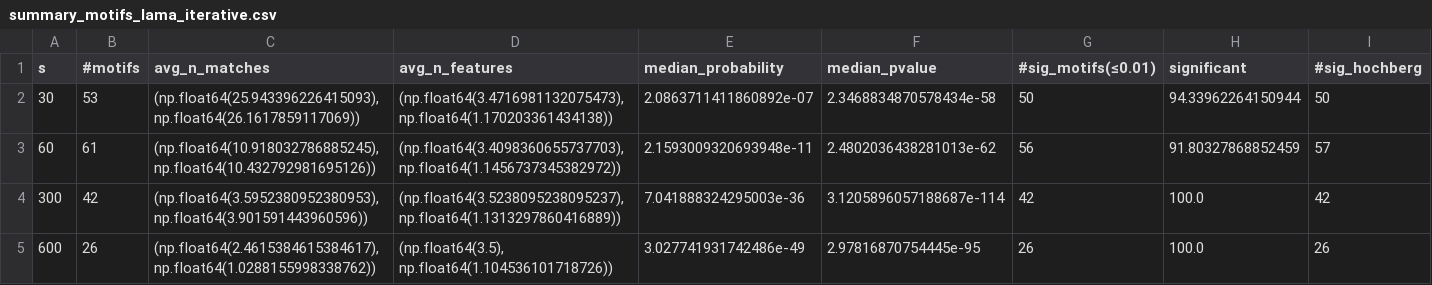
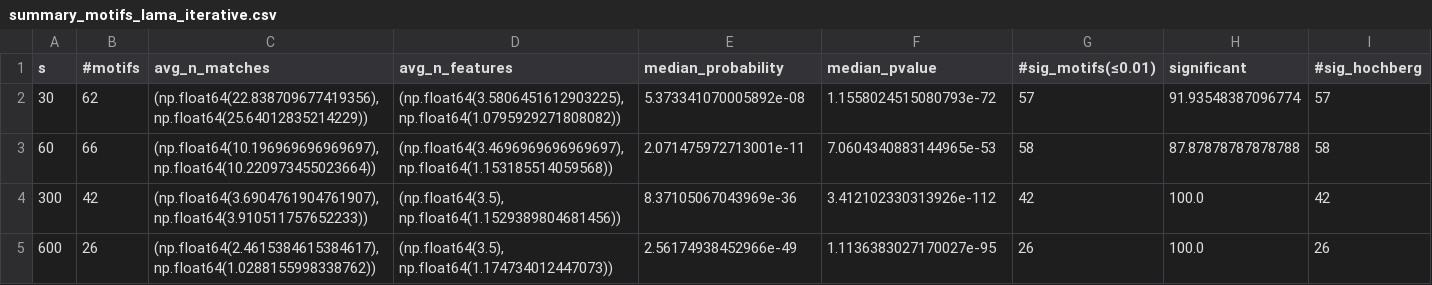
Before and after one commit to MiguelGarcaoSilva/msig, a CSV file: results/washingmachine/lama_iterative/summary_motifs_lama_iterative.csv, drawn as a sheet.

```diff
--- a/results/washingmachine/lama_iterative/summary_motifs_lama_iterative.csv
+++ b/results/washingmachine/lama_iterative/summary_motifs_lama_iterative.csv
@@ -1,5 +1,5 @@
 s,#motifs,avg_n_matches,avg_n_features,median_probability,median_pvalue,#sig_motifs(≤0.01),significant,#sig_hochberg
-30,53,"(np.float64(25.943396226415093), np.float64(26.1617859117069))","(np.float64(3.4716981132075473), np.float64(1.170203361434138))",2.0863711411860892e-07,2.3468834870578434e-58,50,94.33962264150944,50
-60,61,"(np.float64(10.918032786885245), np.float64(10.432792981695126))","(np.float64(3.4098360655737703), np.float64(1.1456737345382972))",2.1593009320693948e-11,2.4802036438281013e-62,56,91.80327868852459,57
-300,42,"(np.float64(3.5952380952380953), np.float64(3.901591443960596))","(np.float64(3.5238095238095237), np.float64(1.1313297860416889))",7.041888324295003e-36,3.1205896057188687e-114,42,100.0,42
-600,26,"(np.float64(2.4615384615384617), np.float64(1.0288155998338762))","(np.float64(3.5), np.float64(1.104536101718726))",3.027741931742486e-49,2.97816870754445e-95,26,100.0,26
+30,62,"(np.float64(22.838709677419356), np.float64(25.64012835214229))","(np.float64(3.5806451612903225), np.float64(1.0795929271808082))",5.373341070005892e-08,1.1558024515080793e-72,57,91.93548387096774,57
+60,66,"(np.float64(10.196969696969697), np.float64(10.220973455023664))","(np.float64(3.4696969696969697), np.float64(1.153185514059568))",2.071475972713001e-11,7.0604340883144965e-53,58,87.87878787878788,58
+300,42,"(np.float64(3.6904761904761907), np.float64(3.910511757652233))","(np.float64(3.5), np.float64(1.1529389804681456))",8.37105067043969e-36,3.412102330313926e-112,42,100.0,42
+600,26,"(np.float64(2.4615384615384617), np.float64(1.0288155998338762))","(np.float64(3.5), np.float64(1.174734012447073))",2.56174938452966e-49,1.1136383027170027e-95,26,100.0,26
```
Also changed, not shown: results/populationdensity/lama_iterative/summary_motifs_lama_iterative.csv, results/populationdensity/stumpy/stumpy_moderate/summary_motifs_stumpy_moderate.csv, 7 other files.
